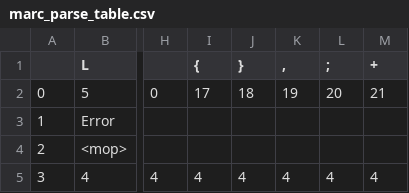
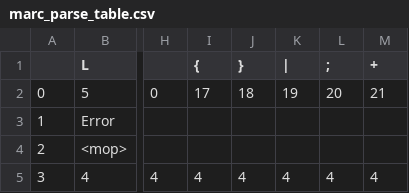
Before and after one commit to mote-of-dust/compiler, a CSV file: marc_parse_table.csv, drawn as a sheet; only a part is shown, gaps mark what is left out; the diff names each change by its address in the sheet, - before the commit and + after, or states it on an @@ line.

```diff
--- a/marc_parse_table.csv
+++ b/marc_parse_table.csv
-K1: ,
+K1: |
```
Also changed, not shown: 7 other files.
